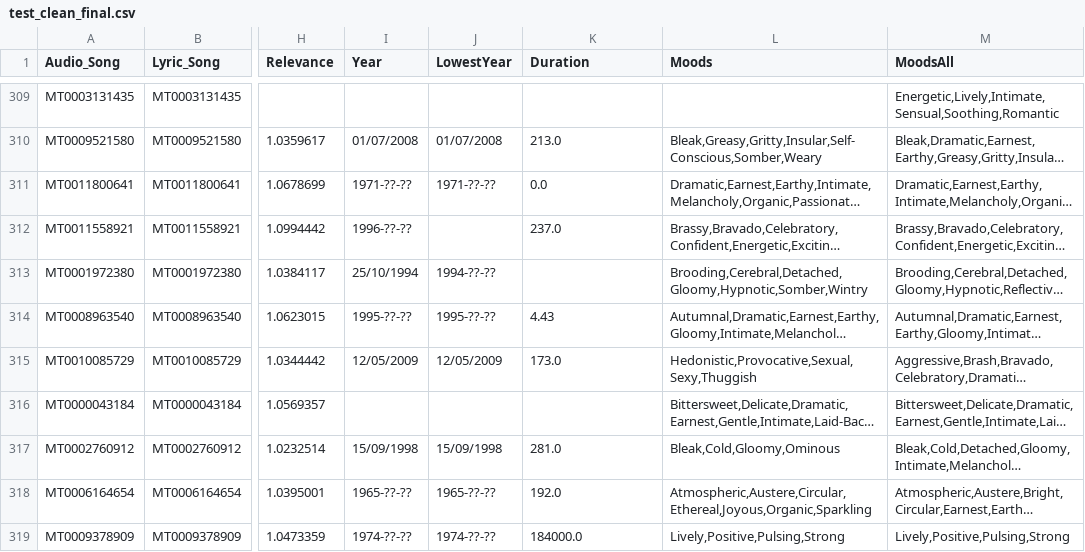
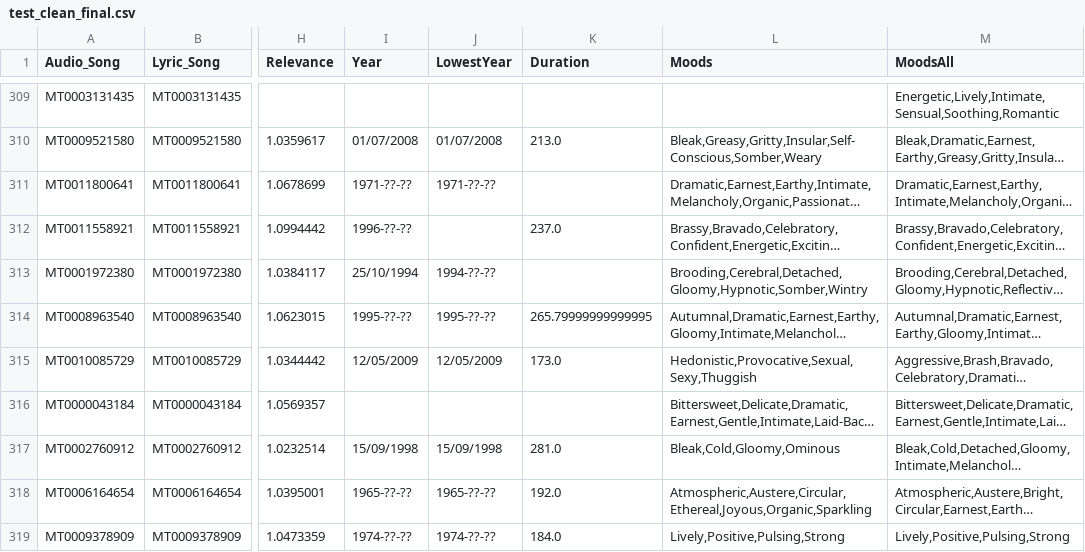
Before and after one commit to AliciaSchiochetSouza/TrabECACPL7, a CSV file: dataset/build/MERGE_ECAC/cleaned/test_clean_final.csv, drawn as a sheet; only a part is shown, gaps mark what is left out; long unchanged cells end in …; the diff covers the shown part only; the diff names each change by its address in the sheet, - before the commit and + after, or states it on an @@ line.

```diff
--- a/dataset/build/MERGE_ECAC/cleaned/test_clean_final.csv
+++ b/dataset/build/MERGE_ECAC/cleaned/test_clean_final.csv
-K311 (Duration): 0.0
+K311 (Duration): (empty)
-K314 (Duration): 4.43
+K314 (Duration): 265.79999999999995
-K319 (Duration): 184000.0
+K319 (Duration): 184.0
```
Also changed, not shown: 50 edited cells elsewhere in this file, dataset/build/MERGE_ECAC/cleaned/train_clean_final.csv, 1 other file.
